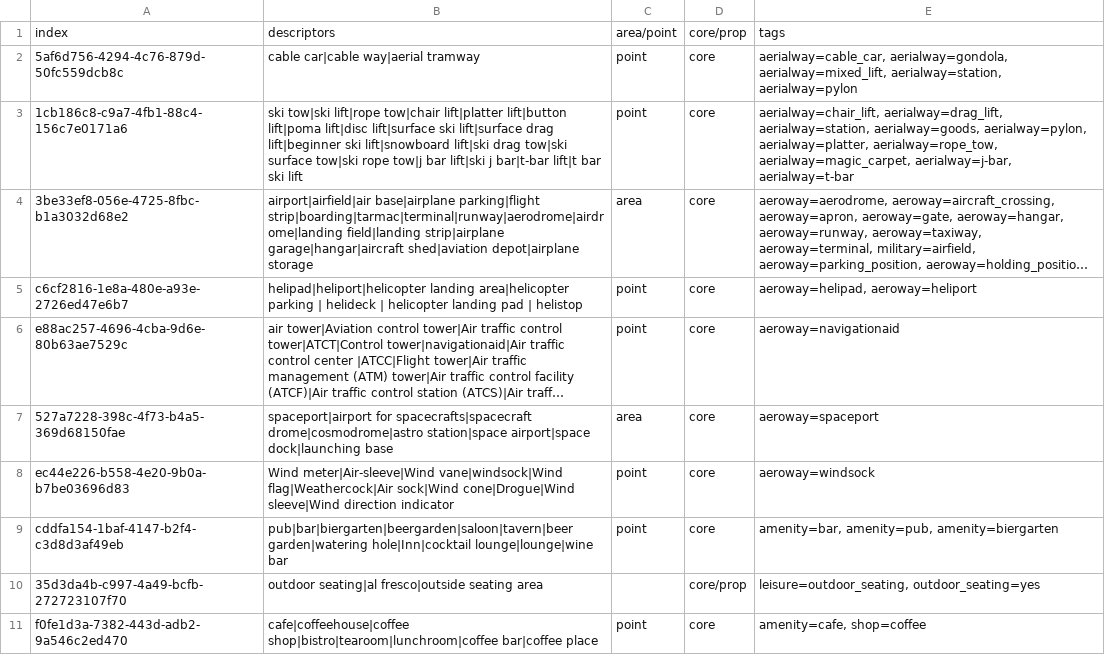
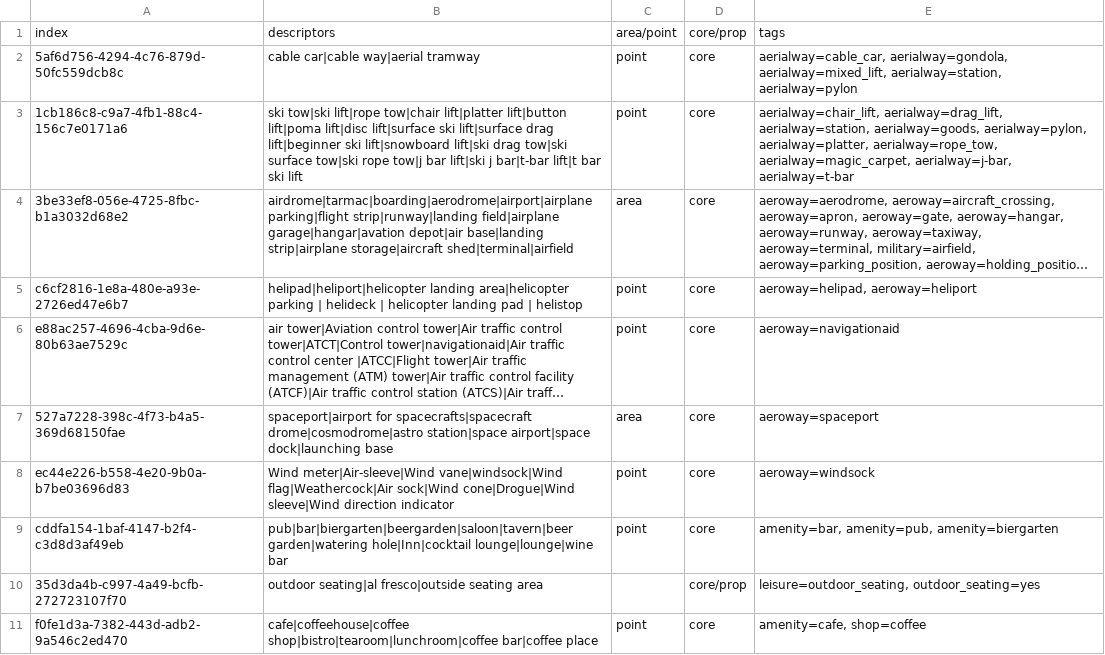
Before and after one commit to dw-innovation/kid2-spot, a CSV file: SPOT_OSM-tag-bundles.csv, drawn as a sheet; only a part is shown; long unchanged cells end in …; the diff names each change by its address in the sheet, - before the commit and + after, or states it on an @@ line.

Commit message:
Update OSM tag bundle for cluster 3be33ef8

```diff
--- a/SPOT_OSM-tag-bundles.csv
+++ b/SPOT_OSM-tag-bundles.csv
-B4: airport|airfield|air base|airplane parking|flight strip|boarding|tarmac|terminal|runway|aerodrome|airdrome|landing field|landing strip|airplane garage|hangar|aircraft shed|aviation depot|airplane storage
+B4: airdrome|tarmac|boarding|aerodrome|airport|airplane parking|flight strip|runway|landing field|airplane garage|hangar|avation depot|air base|landing strip|airplane storage|aircraft shed|terminal|airfield
```
